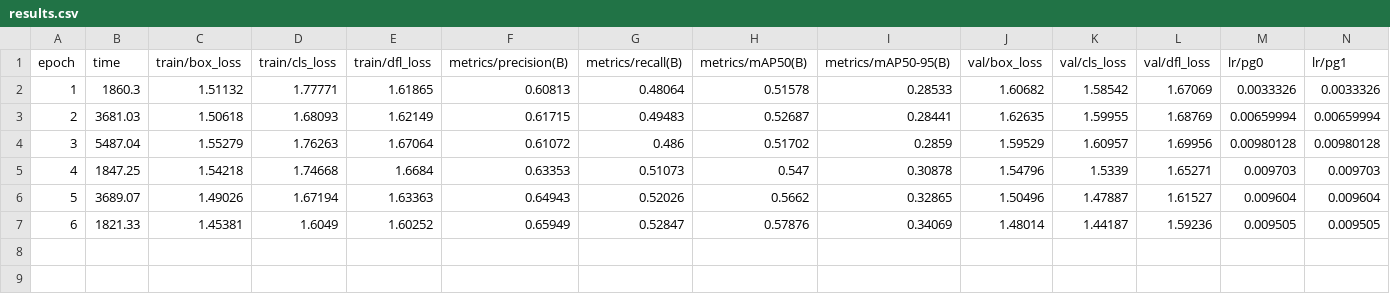
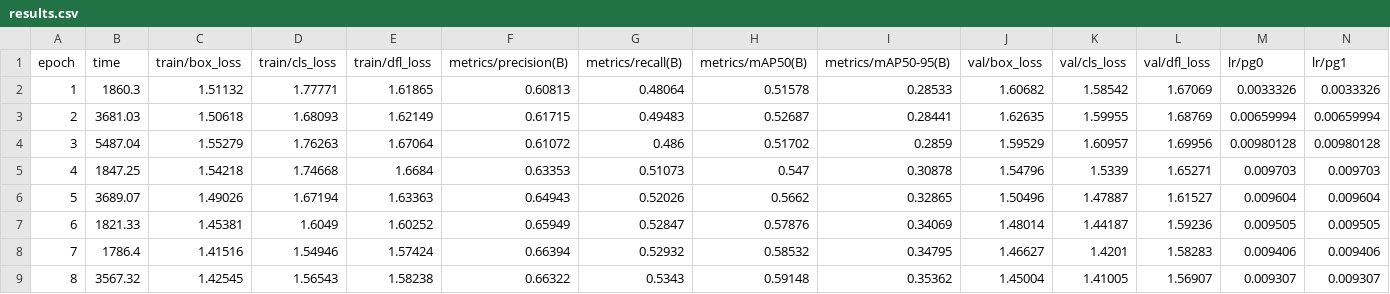
Before and after one commit to vikasvking/fire_colab, a CSV file: runs/detect/train4/results.csv, drawn as a sheet; only a part is shown; rows hold the shown columns only; the diff names each change by its address in the sheet, - before the commit and + after, or states it on an @@ line.

```diff
--- a/runs/detect/train4/results.csv
+++ b/runs/detect/train4/results.csv
+row 8: 7 | 1786.4 | 1.41516 | 1.54946 | 1.57424 | 0.66394 | 0.52932 | 0.58532 | 0.34795 | 1.46627 | 1.4201 | 1.58283 | 0.009406 | 0.009406
+row 9: 8 | 3567.32 | 1.42545 | 1.56543 | 1.58238 | 0.66322 | 0.5343 | 0.59148 | 0.35362 | 1.45004 | 1.41005 | 1.56907 | 0.009307 | 0.009307
```
Also changed, not shown: 24 other files.
